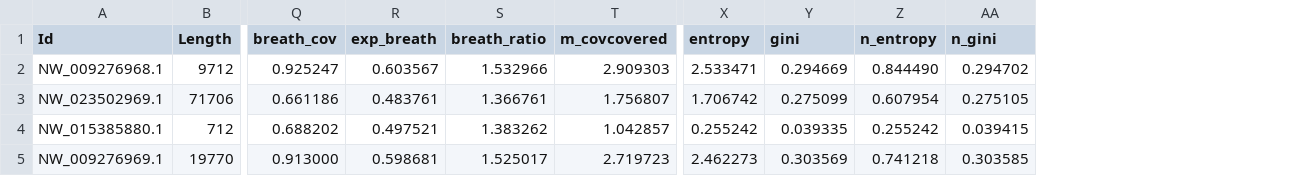
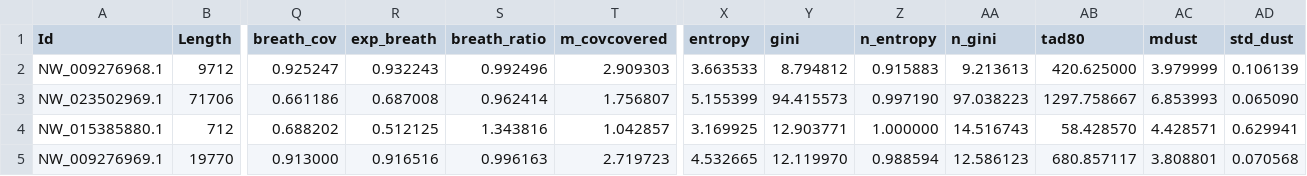
Before and after one commit to GeoGenetics/ngs-taxon, a TSV file: examples/HD827sonic.none/.tests/unit/shard_unicorn/expected/stats/shards/unicorn/HD827sonic_1_lib1_collapsed.test.2-of-2.tsv, drawn as a sheet; only a part is shown, gaps mark what is left out; the diff covers the shown part only; the diff names each change by its address in the sheet, - before the commit and + after, or states it on an @@ line.

```diff
--- a/examples/HD827sonic.none/.tests/unit/shard_unicorn/expected/stats/shards/unicorn/HD827sonic_1_lib1_collapsed.test.2-of-2.tsv
+++ b/examples/HD827sonic.none/.tests/unit/shard_unicorn/expected/stats/shards/unicorn/HD827sonic_1_lib1_collapsed.test.2-of-2.tsv
+column AB (tad80), rows 2-5: 420.625000 | 1297.758667 | 58.428570 | 680.857117
+column AC (mdust), rows 2-5: 3.979999 | 6.853993 | 4.428571 | 3.808801
+column AD (std_dust), rows 2-5: 0.106139 | 0.065090 | 0.629941 | 0.070568
-R2 (exp_breath): 0.603567
+R2 (exp_breath): 0.932243
-S2 (breath_ratio): 1.532966
+S2 (breath_ratio): 0.992496
-X2 (entropy): 2.533471
+X2 (entropy): 3.663533
-Y2 (gini): 0.294669
+Y2 (gini): 8.794812
-Z2 (n_entropy): 0.844490
+Z2 (n_entropy): 0.915883
-AA2 (n_gini): 0.294702
+AA2 (n_gini): 9.213613
-R3 (exp_breath): 0.483761
+R3 (exp_breath): 0.687008
-S3 (breath_ratio): 1.366761
+S3 (breath_ratio): 0.962414
-X3 (entropy): 1.706742
+X3 (entropy): 5.155399
-Y3 (gini): 0.275099
+Y3 (gini): 94.415573
-Z3 (n_entropy): 0.607954
+Z3 (n_entropy): 0.997190
-AA3 (n_gini): 0.275105
+AA3 (n_gini): 97.038223
-R4 (exp_breath): 0.497521
+R4 (exp_breath): 0.512125
-S4 (breath_ratio): 1.383262
+S4 (breath_ratio): 1.343816
-X4 (entropy): 0.255242
+X4 (entropy): 3.169925
-Y4 (gini): 0.039335
+Y4 (gini): 12.903771
-Z4 (n_entropy): 0.255242
+Z4 (n_entropy): 1.000000
-AA4 (n_gini): 0.039415
+AA4 (n_gini): 14.516743
-R5 (exp_breath): 0.598681
+R5 (exp_breath): 0.916516
-S5 (breath_ratio): 1.525017
+S5 (breath_ratio): 0.996163
-X5 (entropy): 2.462273
+X5 (entropy): 4.532665
-Y5 (gini): 0.303569
+Y5 (gini): 12.119970
-Z5 (n_entropy): 0.741218
+Z5 (n_entropy): 0.988594
-AA5 (n_gini): 0.303585
+AA5 (n_gini): 12.586123
```
Also changed, not shown: 24 edited cells elsewhere in this file, examples/HD827sonic.all/.tests/unit/shard_unicorn/expected/stats/shards/unicorn/HD827sonic_1_lib1_collapsed.test.1-of-2.tsv, 26 other files.
